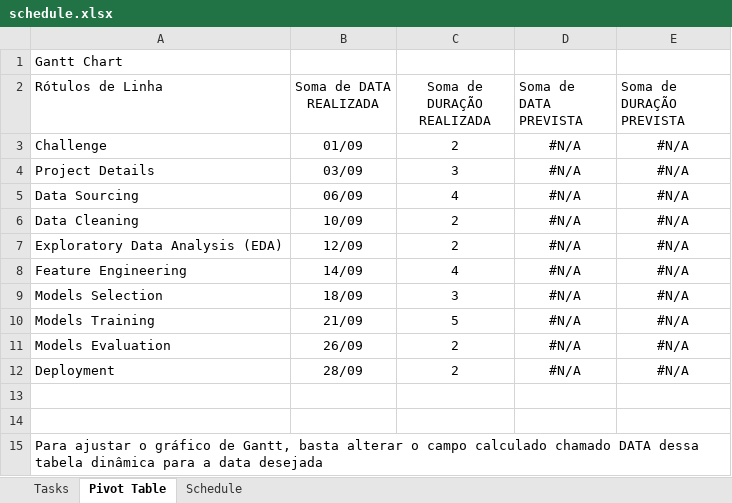
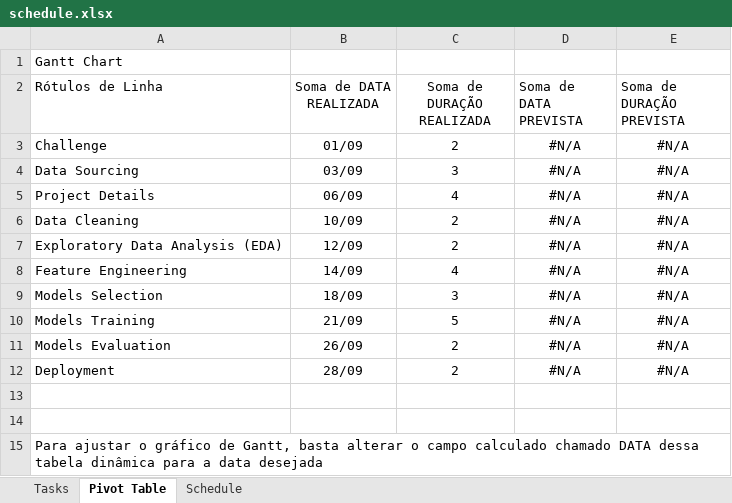
Before and after one commit to matheusresende7/ds_projeto_final_5_modelo_clusterizacao_classificacao_app_delivery, an Excel workbook: references/schedule.xlsx, sheet Pivot Table, drawn as a sheet; values as stored, in another font and other column widths than the file's, no borders; the diff names each change by its address in the sheet, - before the commit and + after, or states it on an @@ line.

```diff
--- a/references/schedule.xlsx (sheet Pivot Table)
+++ b/references/schedule.xlsx (sheet Pivot Table)
-A4 (Rótulos de Linha): Project Details
+A4 (Rótulos de Linha): Data Sourcing
-A5 (Rótulos de Linha): Data Sourcing
+A5 (Rótulos de Linha): Project Details
```
Also changed, not shown: sheet Tasks, charts or pictures, 10 other files.
